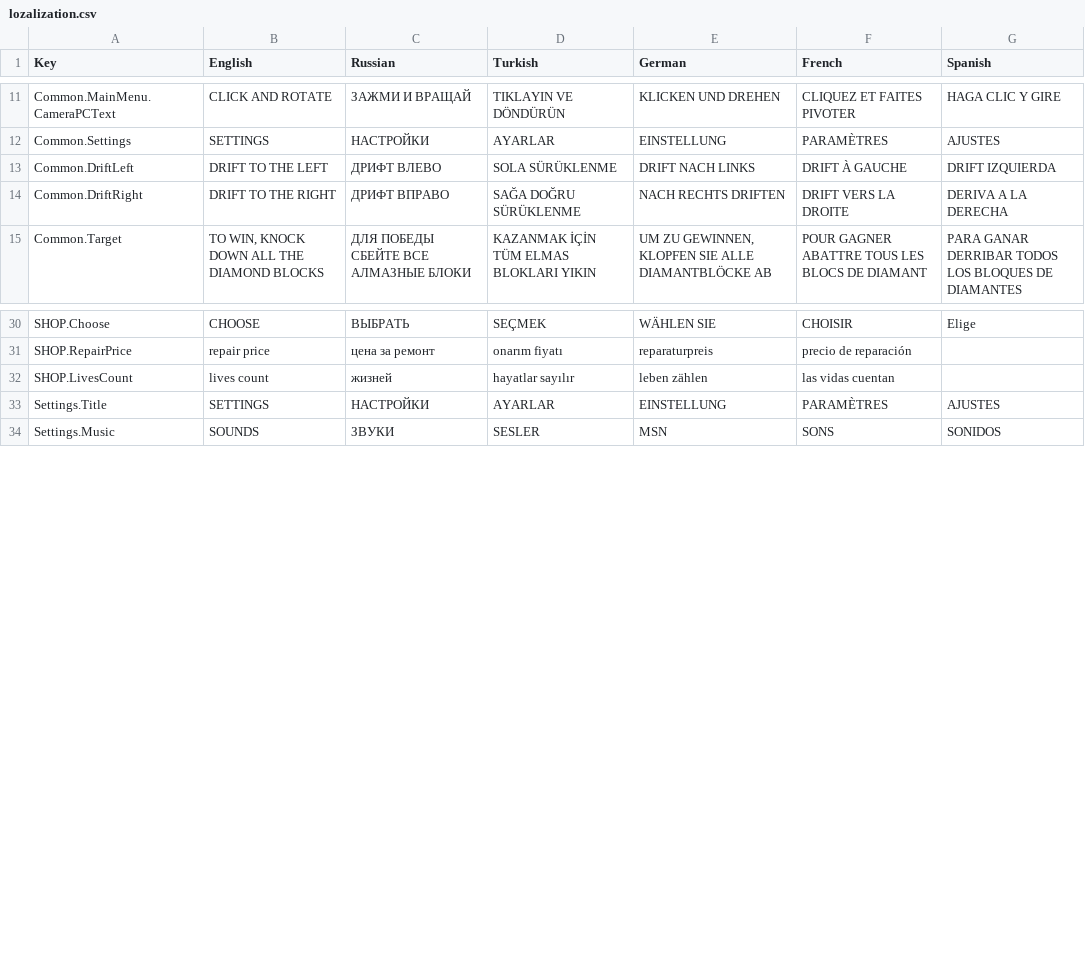
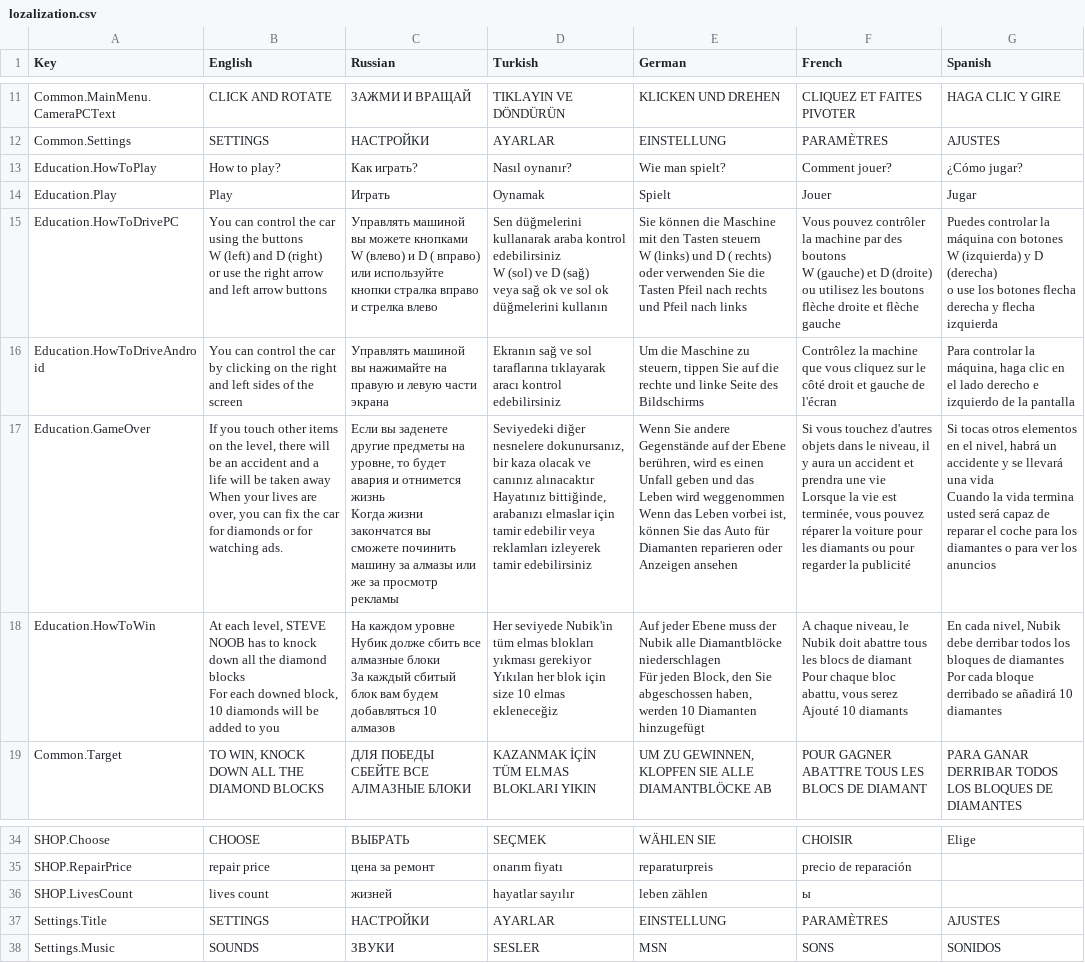
Before and after one commit to FaTech97/Drfit_Master, a CSV file: Assets/_GAME/Resources/lozalization.csv, drawn as a sheet; only a part is shown, gaps mark what is left out.

Commit message:
fix: education now how wiki page

```diff
--- a/Assets/_GAME/Resources/lozalization.csv
+++ b/Assets/_GAME/Resources/lozalization.csv
@@ -24,4 +24,32 @@ Common.MainMenu.CameraPCText,CLICK AND ROTATE,ЗАЖМИ И ВРАЩАЙ,TIKLAYI
 Common.Settings,SETTINGS,НАСТРОЙКИ,AYARLAR,EINSTELLUNG,PARAMÈTRES,AJUSTES
-Common.DriftLeft,DRIFT TO THE LEFT,ДРИФТ ВЛЕВО,SOLA SÜRÜKLENME,DRIFT NACH LINKS,DRIFT À GAUCHE,DRIFT IZQUIERDA
-Common.DriftRight,DRIFT TO THE RIGHT,ДРИФТ ВПРАВО,SAĞA DOĞRU SÜRÜKLENME,NACH RECHTS DRIFTEN,DRIFT VERS LA DROITE,DERIVA A LA DERECHA
+Education.HowToPlay,How to play?,Как играть?,Nasıl oynanır?,Wie man spielt?,Comment jouer?,¿Cómo jugar?
+Education.Play,Play,Играть,Oynamak,Spielt,Jouer,Jugar
+Education.HowToDrivePC,"You can control the car using the buttons
+W (left) and D (right)
+or use the right arrow and left arrow buttons","Управлять машиной вы можете кнопками
+W (влево) и D ( вправо)
+или используйте кнопки стралка вправо и стрелка влево","Sen düğmelerini kullanarak araba kontrol edebilirsiniz
+W (sol) ve D (sağ)
+veya sağ ok ve sol ok düğmelerini kullanın","Sie können die Maschine mit den Tasten steuern
+W (links) und D ( rechts)
+oder verwenden Sie die Tasten Pfeil nach rechts und Pfeil nach links","Vous pouvez contrôler la machine par des boutons
+W (gauche) et D (droite)
+ou utilisez les boutons flèche droite et flèche gauche","Puedes controlar la máquina con botones
+W (izquierda) y D (derecha)
+o use los botones flecha derecha y flecha izquierda"
+Education.HowToDriveAndroid,You can control the car by clicking on the right and left sides of the screen,Управлять машиной вы нажимайте на правую и левую части экрана,Ekranın sağ ve sol taraflarına tıklayarak aracı kontrol edebilirsiniz,"Um die Maschine zu steuern, tippen Sie auf die rechte und linke Seite des Bildschirms",Contrôlez la machine que vous cliquez sur le côté droit et gauche de l'écran,"Para controlar la máquina, haga clic en el lado derecho e izquierdo de la pantalla"
+Education.GameOver,"If you touch other items on the level, there will be an accident and a life will be taken away
+When your lives are over, you can fix the car for diamonds or for watching ads.","Если вы заденете другие предметы на уровне, то будет авария и отнимется жизнь
+Когда жизни закончатся вы сможете починить машину за алмазы или же за просмотр рекламы","Seviyedeki diğer nesnelere dokunursanız, bir kaza olacak ve canınız alınacaktır
+Hayatınız bittiğinde, arabanızı elmaslar için tamir edebilir veya reklamları izleyerek tamir edebilirsiniz","Wenn Sie andere Gegenstände auf der Ebene berühren, wird es einen Unfall geben und das Leben wird weggenommen
+Wenn das Leben vorbei ist, können Sie das Auto für Diamanten reparieren oder Anzeigen ansehen","Si vous touchez d'autres objets dans le niveau, il y aura un accident et prendra une vie
+Lorsque la vie est terminée, vous pouvez réparer la voiture pour les diamants ou pour regarder la publicité","Si tocas otros elementos en el nivel, habrá un accidente y se llevará una vida
+Cuando la vida termina usted será capaz de reparar el coche para los diamantes o para ver los anuncios"
+Education.HowToWin,"At each level, STEVE NOOB has to knock down all the diamond blocks
+For each downed block, 10 diamonds will be added to you","На каждом уровне Нубик долже сбить все алмазные блоки
+За каждый сбитый блок вам будем добавляться 10 алмазов","Her seviyede Nubik'in tüm elmas blokları yıkması gerekiyor
+Yıkılan her blok için size 10 elmas ekleneceğiz","Auf jeder Ebene muss der Nubik alle Diamantblöcke niederschlagen
+Für jeden Block, den Sie abgeschossen haben, werden 10 Diamanten hinzugefügt","A chaque niveau, le Nubik doit abattre tous les blocs de diamant
+Pour chaque bloc abattu, vous serez Ajouté 10 diamants","En cada nivel, Nubik debe derribar todos los bloques de diamantes
+Por cada bloque derribado se añadirá 10 diamantes"
 Common.Target,"TO WIN, KNOCK DOWN ALL THE DIAMOND BLOCKS",ДЛЯ ПОБЕДЫ СБЕЙТЕ ВСЕ АЛМАЗНЫЕ БЛОКИ,KAZANMAK İÇİN TÜM ELMAS BLOKLARI YIKIN,"UM ZU GEWINNEN, KLOPFEN SIE ALLE DIAMANTBLÖCKE AB",POUR GAGNER ABATTRE TOUS LES BLOCS DE DIAMANT,PARA GANAR DERRIBAR TODOS LOS BLOQUES DE DIAMANTES
@@ -61,3 +89,3 @@ SHOP.Choose,СHOOSE,ВЫБРАТЬ,SEÇMEK,WÄHLEN SIE,CHOISIR,Elige
 SHOP.RepairPrice,repair price,цена за ремонт,onarım fiyatı,reparaturpreis,precio de reparación,
-SHOP.LivesCount,lives count,жизней,hayatlar sayılır,leben zählen,las vidas cuentan,
+SHOP.LivesCount,lives count,жизней,hayatlar sayılır,leben zählen,ы,
 Settings.Title,SETTINGS,НАСТРОЙКИ,AYARLAR,EINSTELLUNG,PARAMÈTRES,AJUSTES
```
Also changed, not shown: 6 other files.
